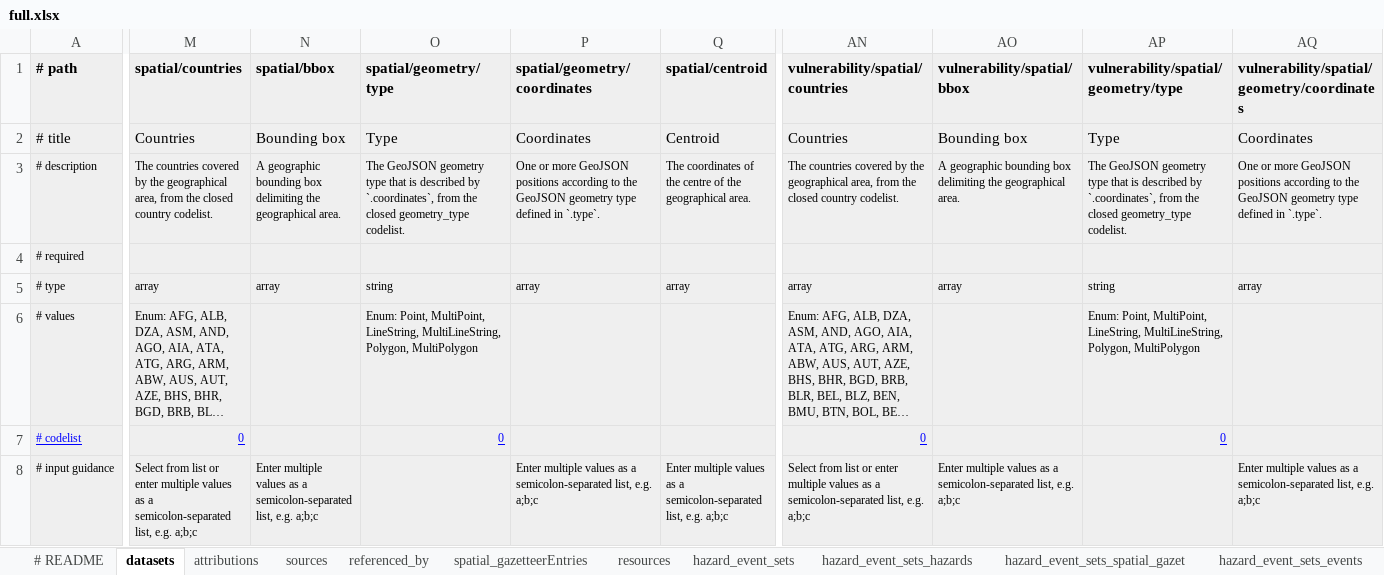
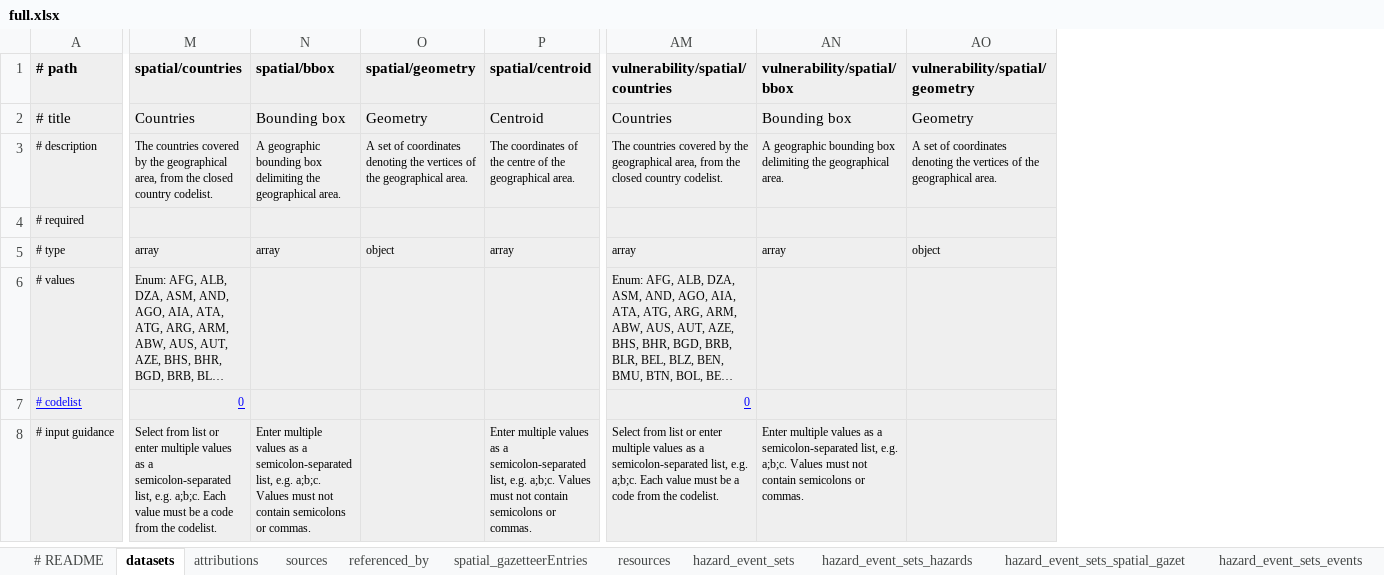
Before and after one commit to GFDRR/rdls-spreadsheet-template, an Excel workbook: templates/full.xlsx, sheet datasets, drawn as a sheet; only a part is shown, gaps mark what is left out; long unchanged cells end in …; values as stored, in another font and other column widths than the file's, no borders; removed rows and columns are numbered as before the commit, all else as after; the diff covers the shown part only; the diff names each change by its address in the sheet, - before the commit and + after, or states it on an @@ line.

Commit message:
templates: Update input guidance for arrays, update for latest schema

```diff
--- a/templates/full.xlsx (sheet datasets)
+++ b/templates/full.xlsx (sheet datasets)
-column O (spatial/geometry/type), rows 2-7: Type | The GeoJSON geometry type that is described by `.coordinates`, from the closed geometry_type codelist. |  | string | Enum: Point, MultiPoint, LineString, MultiLineString, Polygon, MultiPolygon | 0
-column P (spatial/geometry/coordinates), rows 2-8: Coordinates | One or more GeoJSON positions according to the GeoJSON geometry type defined in `.type`. |  | array |  |  | Enter multiple values as a semicolon-separated list, e.g. a;b;c
+column O (spatial/geometry), rows 2-5: Geometry | A set of coordinates denoting the vertices of the geographical area. |  | object
-column AP, rows 1-7: vulnerability/spatial/geometry/type | Type | The GeoJSON geometry type that is described by `.coordinates`, from the closed geometry_type codelist. |  | string | Enum: Point, MultiPoint, LineString, MultiLineString, Polygon, MultiPolygon | 0
-column AQ, rows 1-8: vulnerability/spatial/geometry/coordinates | Coordinates | One or more GeoJSON positions according to the GeoJSON geometry type defined in `.type`. |  | array |  |  | Enter multiple values as a semicolon-separated list, e.g. a;b;c
+column AO (vulnerability/spatial/geometry), rows 2-5: Geometry | A set of coordinates denoting the vertices of the geographical area. |  | object
-M8 (spatial/countries): …list, e.g. a;b;c
+M8 (spatial/countries): …list, e.g. a;b;c. Each value must be a code from the codelist.
-N8 (spatial/bbox): …list, e.g. a;b;c
+N8 (spatial/bbox): …list, e.g. a;b;c. Values must not contain semicolons or commas.
-P8 (spatial/centroid): …list, e.g. a;b;c
+P8 (spatial/centroid): …list, e.g. a;b;c. Values must not contain semicolons or commas.
-AM8 (vulnerability/spatial/countries): …list, e.g. a;b;c
+AM8 (vulnerability/spatial/countries): …list, e.g. a;b;c. Each value must be a code from the codelist.
-AN8 (vulnerability/spatial/bbox): …list, e.g. a;b;c
+AN8 (vulnerability/spatial/bbox): …list, e.g. a;b;c. Values must not contain semicolons or commas.
```
Also changed, not shown: 3 edited cells elsewhere in this sheet, sheet hazard_event_sets, sheet hazard_event_sets_events, sheet hazard_event_sets_hazards, sheet referenced_by, 1 other file.
